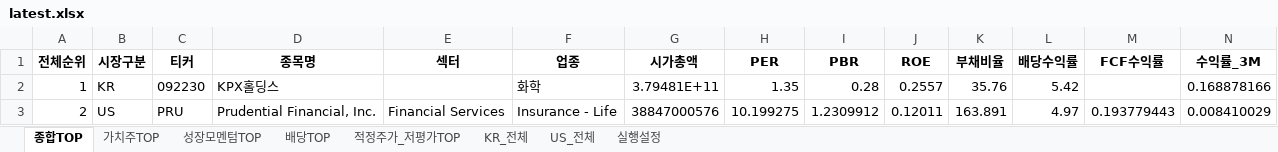
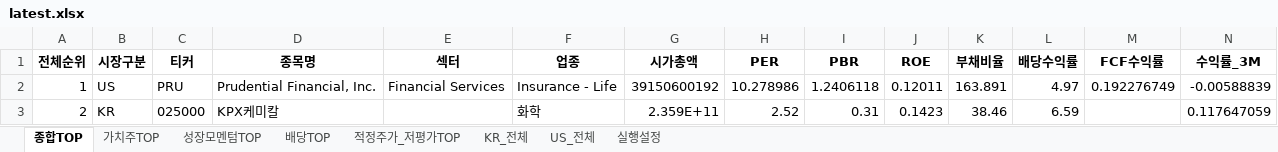
Before and after one commit to cskono1csm/stock-scanner, an Excel workbook: docs/reports/latest.xlsx, sheet 종합TOP, drawn as a sheet; only a part is shown; values as stored, in another font and other column widths than the file's, no borders; the diff covers the shown part only; the diff names each change by its address in the sheet, - before the commit and + after, or states it on an @@ line.

```diff
--- a/docs/reports/latest.xlsx (sheet 종합TOP)
+++ b/docs/reports/latest.xlsx (sheet 종합TOP)
-B2 (시장구분): KR
+B2 (시장구분): US
-C2 (티커): 092230
+C2 (티커): PRU
-D2 (종목명): KPX홀딩스
+D2 (종목명): Prudential Financial, Inc.
-E2 (섹터): (empty)
+E2 (섹터): Financial Services
-F2 (업종): 화학
+F2 (업종): Insurance - Life
-G2 (시가총액): 3.79481E+11
+G2 (시가총액): 39150600192
-H2 (PER): 1.35
+H2 (PER): 10.278986
-I2 (PBR): 0.28
+I2 (PBR): 1.2406118
-J2 (ROE): 0.2557
+J2 (ROE): 0.12011
-K2 (부채비율): 35.76
+K2 (부채비율): 163.891
-L2 (배당수익률): 5.42
+L2 (배당수익률): 4.97
-M2 (FCF수익률): (empty)
+M2 (FCF수익률): 0.192276749
-N2 (수익률_3M): 0.168878166
+N2 (수익률_3M): -0.00588839
-B3 (시장구분): US
+B3 (시장구분): KR
-C3 (티커): PRU
+C3 (티커): 025000
-D3 (종목명): Prudential Financial, Inc.
+D3 (종목명): KPX케미칼
-E3 (섹터): Financial Services
+E3 (섹터): (empty)
-F3 (업종): Insurance - Life
+F3 (업종): 화학
-G3 (시가총액): 38847000576
+G3 (시가총액): 2.359E+11
-H3 (PER): 10.199275
+H3 (PER): 2.52
-I3 (PBR): 1.2309912
+I3 (PBR): 0.31
-J3 (ROE): 0.12011
+J3 (ROE): 0.1423
-K3 (부채비율): 163.891
+K3 (부채비율): 38.46
-L3 (배당수익률): 4.97
+L3 (배당수익률): 6.59
-M3 (FCF수익률): 0.193779443
+M3 (FCF수익률): (empty)
-N3 (수익률_3M): 0.008410029
+N3 (수익률_3M): 0.117647059
```
Also changed, not shown: 1950 edited cells elsewhere in this sheet, sheet KR_전체, sheet US_전체, sheet 배당TOP, sheet 성장모멘텀TOP, sheet 적정주가_저평가TOP, sheet 가치주TOP, 1 more sheet, 1 other file.
